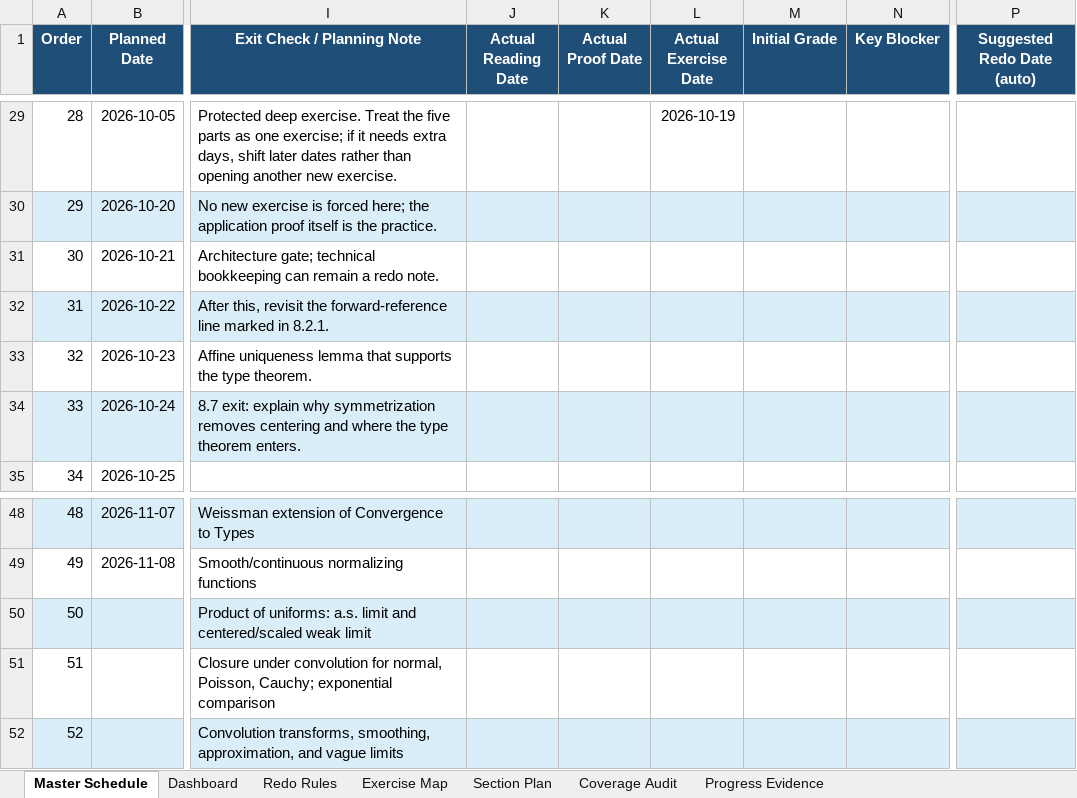
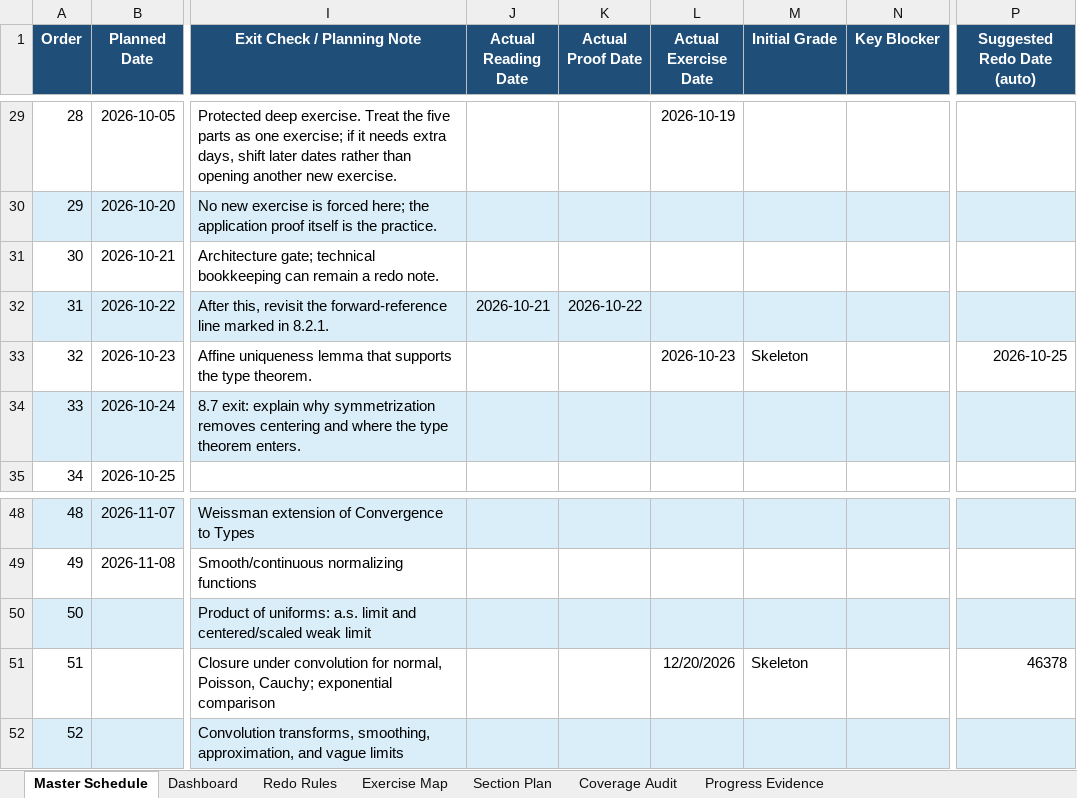
Before and after one commit to Archimondstat/resnick-notes, an Excel workbook: plan/Chapter8_All_36_Exercises_Plan_with_Current_Progress.xlsx, sheet Master Schedule, drawn as a sheet; only a part is shown, gaps mark what is left out; values as stored, in another font and other column widths than the file's, no borders; conditional formats not drawn; the diff names each change by its address in the sheet, - before the commit and + after, or states it on an @@ line.

```diff
--- a/plan/Chapter8_All_36_Exercises_Plan_with_Current_Progress.xlsx (sheet Master Schedule)
+++ b/plan/Chapter8_All_36_Exercises_Plan_with_Current_Progress.xlsx (sheet Master Schedule)
-J32 (Actual Reading Date): (empty)
+J32 (Actual Reading Date): 2026-10-21
-K32 (Actual Proof Date): (empty)
+K32 (Actual Proof Date): 2026-10-22
-L33 (Actual Exercise Date): (empty)
+L33 (Actual Exercise Date): 2026-10-23
-M33 (Initial Grade): (empty)
+M33 (Initial Grade): Skeleton
-P33 (Suggested Redo Date (auto)): (empty)
+P33 (Suggested Redo Date (auto)): 2026-10-25
-L51 (Actual Exercise Date): (empty)
+L51 (Actual Exercise Date): 12/20/2026
-M51 (Initial Grade): (empty)
+M51 (Initial Grade): Skeleton
-P51 (Suggested Redo Date (auto)): (empty)
+P51 (Suggested Redo Date (auto)): 46378
```
Also changed, not shown: sheet Dashboard, 4 other files.
